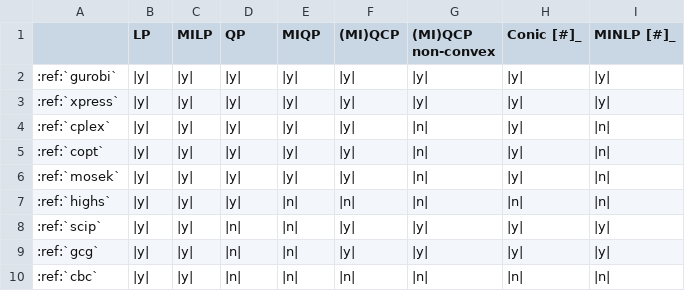
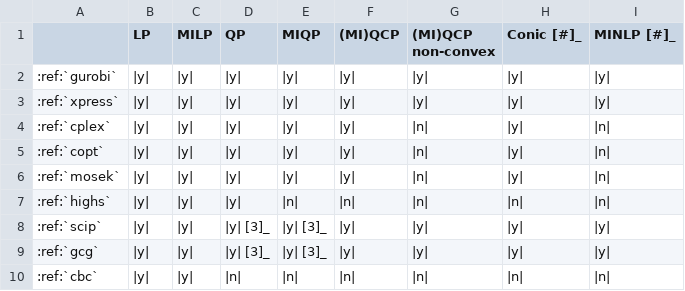
Before and after one commit to ampl/ampl.github.io, a CSV file: docs/source/solvers/_tables/slv_lin.csv, drawn as a sheet.

Commit message:
Add MIQP for SCIP & GCG

```diff
--- a/docs/source/solvers/_tables/slv_lin.csv
+++ b/docs/source/solvers/_tables/slv_lin.csv
@@ -7,4 +7,4 @@
 :ref:`highs`,|y|,|y|,|y|,|n|,|n|,|n|,|n|,|n|
-:ref:`scip`,|y|,|y|,|n|,|n|,|y|,|y|,|y|,|y|
-:ref:`gcg`,|y|,|y|,|n|,|n|,|y|,|y|,|y|,|y|
+:ref:`scip`,|y|,|y|,|y| [3]_,|y| [3]_,|y|,|y|,|y|,|y|
+:ref:`gcg`,|y|,|y|,|y| [3]_,|y| [3]_,|y|,|y|,|y|,|y|
 :ref:`cbc`,|y|,|y|,|n|,|n|,|n|,|n|,|n|,|n|
```
Also changed, not shown: 1 other file.
